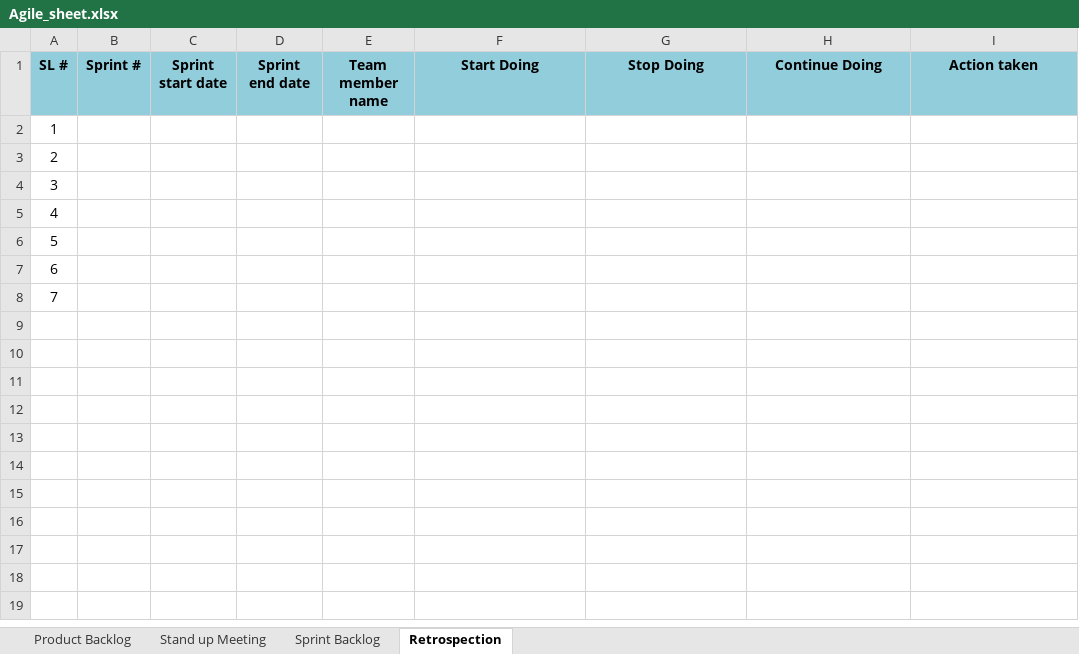
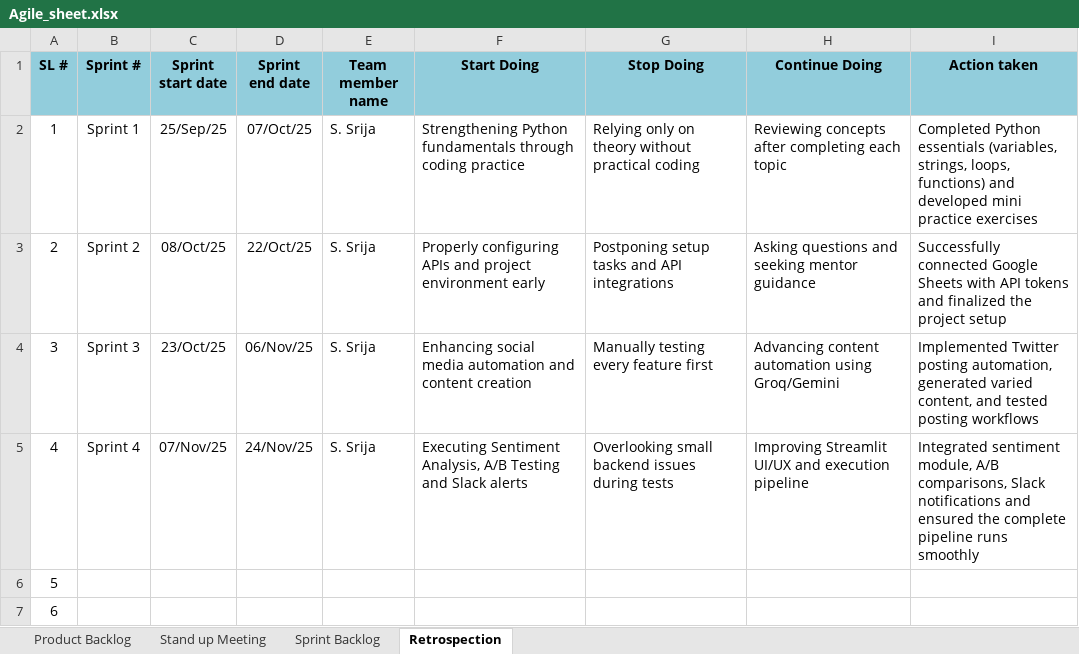
Before and after one commit to sishtlasrija/AI-Based-Automated-Content-Marketing-Optimizer, an Excel workbook: Agile_sheet.xlsx, sheet Retrospection, drawn as a sheet; values as stored, in another font and other column widths than the file's, no borders; removed rows and columns are numbered as before the commit, all else as after; the diff names each change by its address in the sheet, - before the commit and + after, or states it on an @@ line.

```diff
--- a/Agile_sheet.xlsx (sheet Retrospection)
+++ b/Agile_sheet.xlsx (sheet Retrospection)
+row 2: 1 | Sprint 1 | 25/Sep/25 | 07/Oct/25 | S. Srija | Strengthening Python fundamentals through coding practice | Relying only on theory without practical coding | Reviewing concepts after completing each topic | Completed Python essentials (variables, strings, loops, functions) and developed mini practice exercises
+row 3: 2 | Sprint 2 | 08/Oct/25 | 22/Oct/25 | S. Srija | Properly configuring APIs and project environment early | Postponing setup tasks and API integrations | Asking questions and seeking mentor guidance | Successfully connected Google Sheets with API tokens and finalized the project setup
+row 4: 3 | Sprint 3 | 23/Oct/25 | 06/Nov/25 | S. Srija | Enhancing social media automation and content creation | Manually testing every feature first | Advancing content automation using Groq/Gemini | Implemented Twitter posting automation, generated varied content, and tested posting workflows
+row 5: 4 | Sprint 4 | 07/Nov/25 | 24/Nov/25 | S. Srija | Executing Sentiment Analysis, A/B Testing and Slack alerts | Overlooking small backend issues during tests | Improving Streamlit UI/UX and execution pipeline | Integrated sentiment module, A/B comparisons, Slack notifications and ensured the complete pipeline runs smoothly
@@ column A (SL #) renumbered between rows 6 and 7 @@
-row 4: 3
-row 5: 4
-row 6: 5
-row 7: 6
-row 8: 7
```
Also changed, not shown: sheet Stand up Meeting, sheet Product Backlog, sheet Sprint Backlog.
